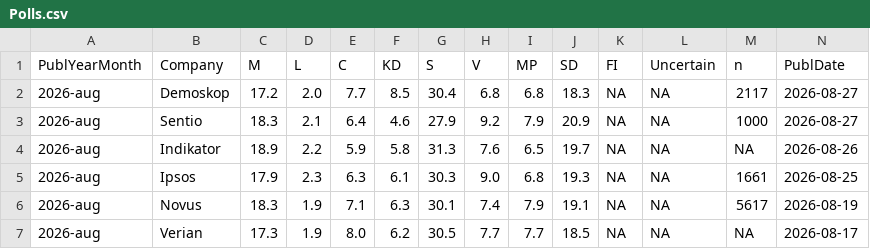
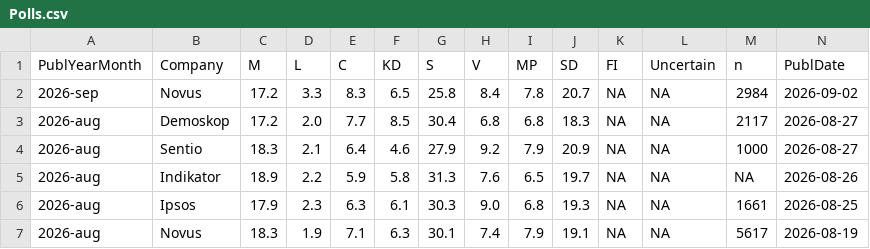
Before and after one commit to hampusborgos/SwedishPolls, a CSV file: Data/Polls.csv, drawn as a sheet; only a part is shown; the shorter side is filled out with more unchanged rows; rows hold the shown columns only; the diff names each change by its address in the sheet, - before the commit and + after, or states it on an @@ line.

Commit message:
Novus - 2 september

```diff
--- a/Data/Polls.csv
+++ b/Data/Polls.csv
+row 2: 2026-sep | Novus | 17.2 | 3.3 | 8.3 | 6.5 | 25.8 | 8.4 | 7.8 | 20.7 | NA | NA | 2984 | 2026-09-02
```
